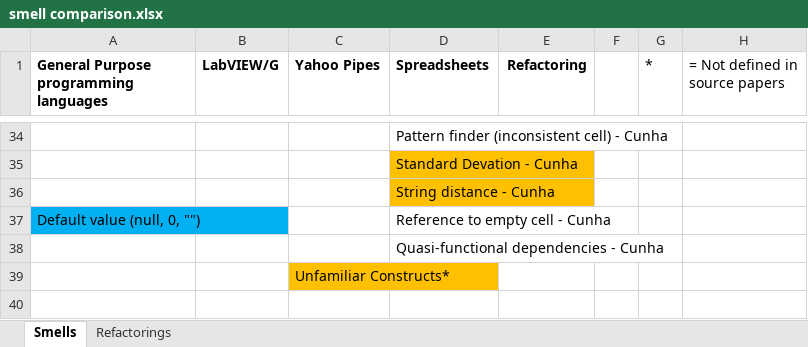
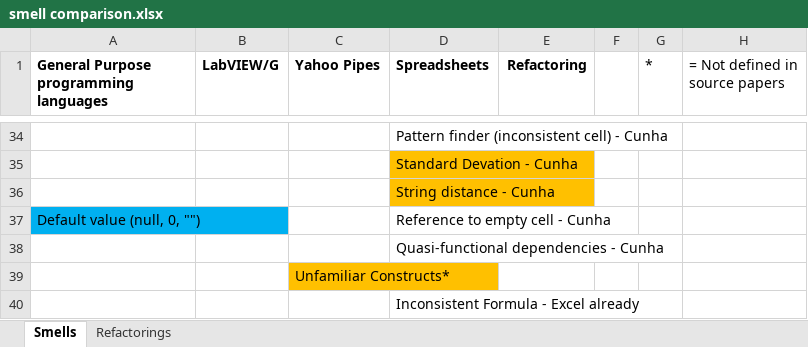
Before and after one commit to spreadsheetlab/end_user_refactoring, an Excel workbook: smell comparison.xlsx, sheet Smells, drawn as a sheet; only a part is shown, gaps mark what is left out; values as stored, in another font and other column widths than the file's, no borders; the diff names each change by its address in the sheet, - before the commit and + after, or states it on an @@ line.

Commit message:
Spreadsheet specific smells, Excel screenshot

```diff
--- a/smell comparison.xlsx (sheet Smells)
+++ b/smell comparison.xlsx (sheet Smells)
+row 40:  |  |  | Inconsistent Formula - Excel already
```
Also changed, not shown: 3 other files.
